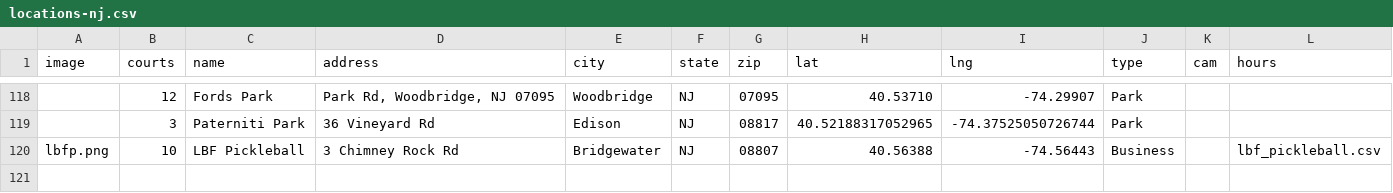
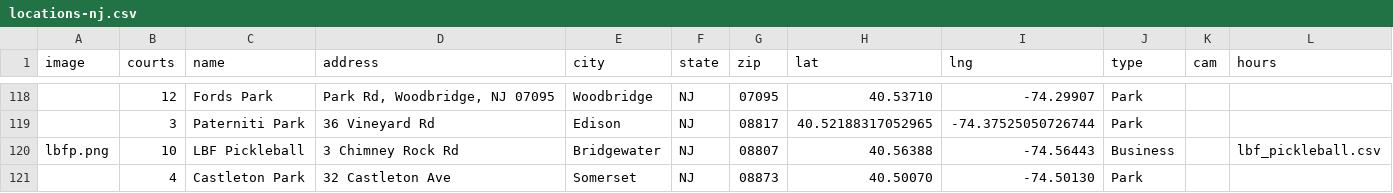
Before and after one commit to andrewrelic/pickleball-finder, a CSV file: locations-nj.csv, drawn as a sheet; only a part is shown, gaps mark what is left out; the diff names each change by its address in the sheet, - before the commit and + after, or states it on an @@ line.

Commit message:
Add Castleton Park to locations-nj.csv (Approved Submission)

```diff
--- a/locations-nj.csv
+++ b/locations-nj.csv
+row 121:  | 4 | Castleton Park | 32 Castleton Ave | Somerset | NJ | 08873 | 40.50070 | -74.50130 | Park
```
